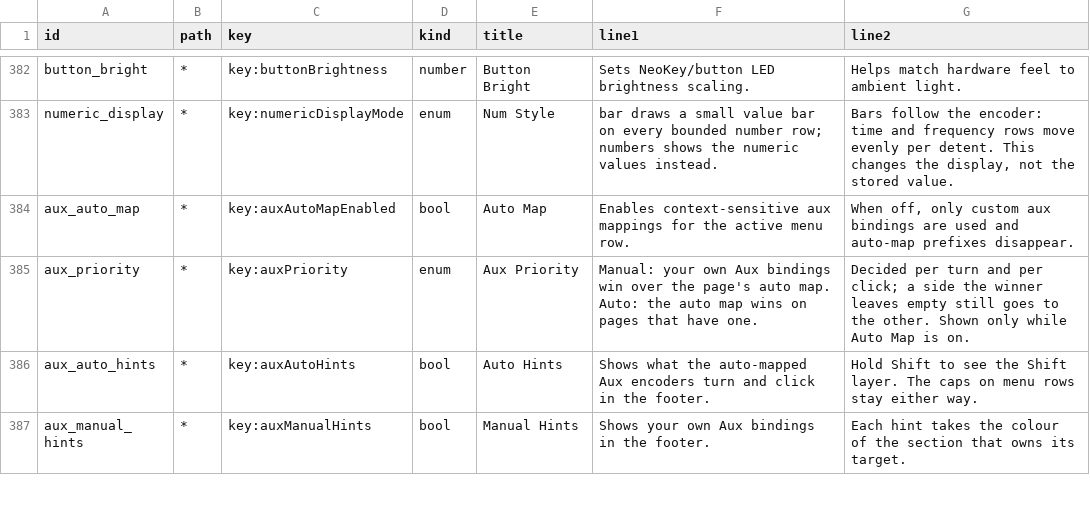
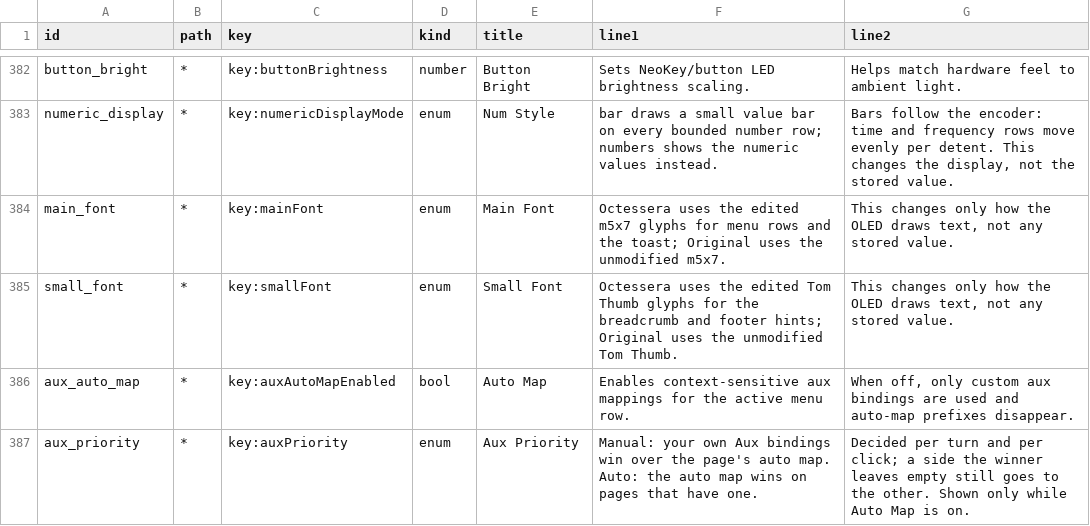
Before and after one commit to nexxyz/octessera, a TSV file: resources/menu-help-texts.tsv, drawn as a sheet; only a part is shown, gaps mark what is left out; the shorter side is filled out with more unchanged rows.

Commit message:
Add Main Font and Small Font display settings
System > Display gets Main Font and Small Font rows (Octessera or Original). The
unmodified m5x7 and Tom Thumb tables stay in the product; the renderer picks a
table per role from the presentation input, the change is a menu fast path with
no rebuild, and the choices save as mainFont and smallFont.

```diff
--- a/resources/menu-help-texts.tsv
+++ b/resources/menu-help-texts.tsv
@@ -383,2 +383,4 @@ button_bright	*	key:buttonBrightness	number	Button Bright	Sets NeoKey/button LED
 numeric_display	*	key:numericDisplayMode	enum	Num Style	bar draws a small value bar on every bounded number row; numbers shows the numeric values instead.	Bars follow the encoder: time and frequency rows move evenly per detent. This changes the display, not the stored value.
+main_font	*	key:mainFont	enum	Main Font	Octessera uses the edited m5x7 glyphs for menu rows and the toast; Original uses the unmodified m5x7.	This changes only how the OLED draws text, not any stored value.
+small_font	*	key:smallFont	enum	Small Font	Octessera uses the edited Tom Thumb glyphs for the breadcrumb and footer hints; Original uses the unmodified Tom Thumb.	This changes only how the OLED draws text, not any stored value.
 aux_auto_map	*	key:auxAutoMapEnabled	bool	Auto Map	Enables context-sensitive aux mappings for the active menu row.	When off, only custom aux bindings are used and auto-map prefixes disappear.
```
Also changed, not shown: 45 other files.
